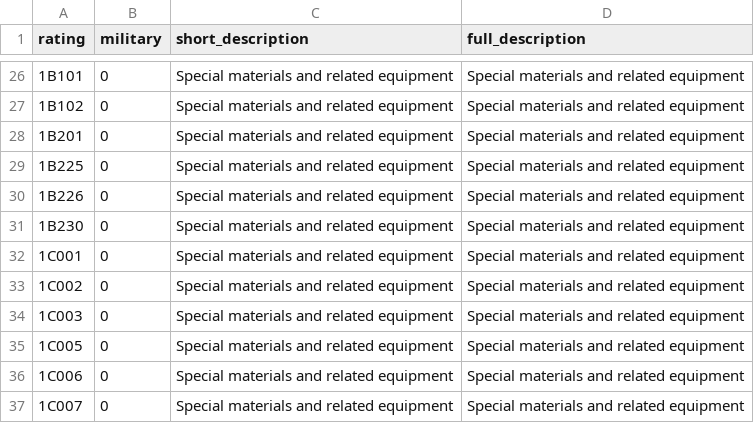
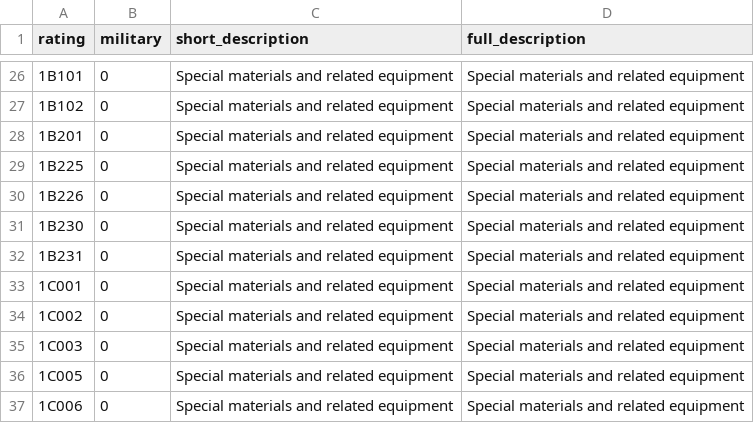
Before and after one commit to caatdata/uk-arms-export-data, a CSV file: ratings.csv, drawn as a sheet; only a part is shown, gaps mark what is left out; the shorter side is filled out with more unchanged rows.

```diff
--- a/ratings.csv
+++ b/ratings.csv
@@ -31,2 +31,3 @@ rating,military,short_description,full_description
 1B230,0,"Special materials and related equipment","Special materials and related equipment"
+1B231,0,"Special materials and related equipment","Special materials and related equipment"
 1C001,0,"Special materials and related equipment","Special materials and related equipment"
```
Also changed, not shown: trade-sources.csv, 2 other files.
